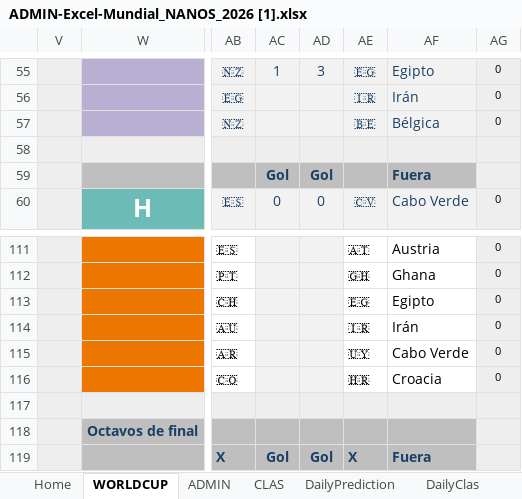
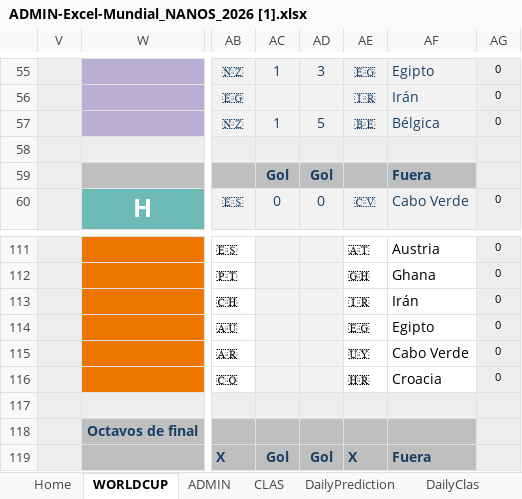
Before and after one commit to pCresp0/porra-mundial-nanos-2026, an Excel workbook: data/ADMIN-Excel-Mundial_NANOS_2026 [1].xlsx, sheet WORLDCUP, drawn as a sheet; only a part is shown, gaps mark what is left out; values as stored, in another font and other column widths than the file's, no borders; conditional formats not drawn; the diff names each change by its address in the sheet, - before the commit and + after, or states it on an @@ line.

```diff
--- a/data/ADMIN-Excel-Mundial_NANOS_2026 [1].xlsx (sheet WORLDCUP)
+++ b/data/ADMIN-Excel-Mundial_NANOS_2026 [1].xlsx (sheet WORLDCUP)
-AC57: (empty)
+AC57: 1
-AD57: (empty)
+AD57: 5
-AE113: 🇪🇬
+AE113: 🇮🇷
-AF113: Egipto
+AF113: Irán
-AE114: 🇮🇷
+AE114: 🇪🇬
-AF114: Irán
+AF114: Egipto
```
Also changed, not shown: sheet ADMIN, data/ADMIN-Excel-Mundial_NANOS_2026 [2].xlsx, 6 other files.
